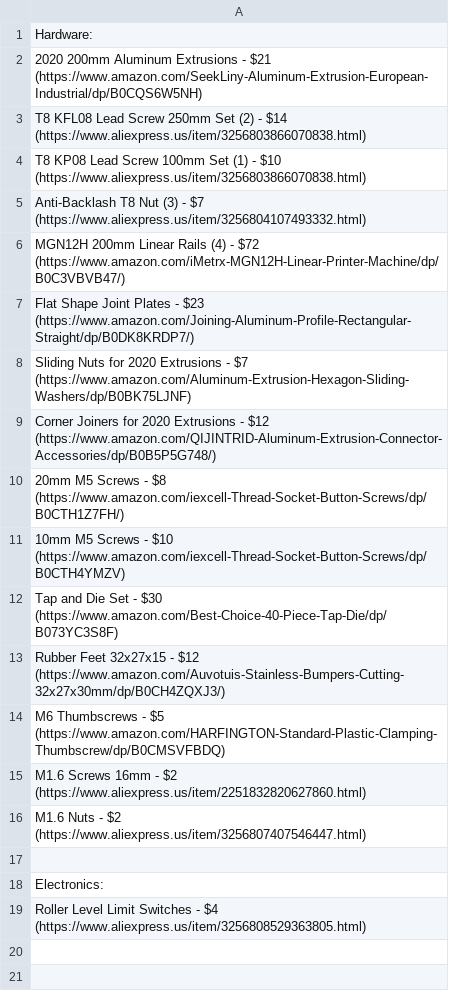
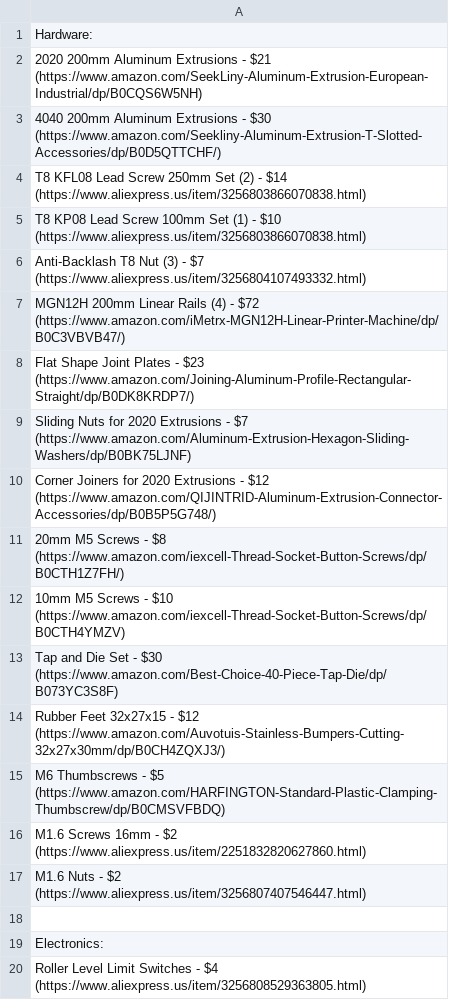
Before and after one commit to Firestorm108/Forge, a CSV file: BOM.csv, drawn as a sheet; the diff names each change by its address in the sheet, - before the commit and + after, or states it on an @@ line.

Commit message:
Update BOM.csv

```diff
--- a/BOM.csv
+++ b/BOM.csv
+row 3: 4040 200mm Aluminum Extrusions - $30 (https://www.amazon.com/Seekliny-Aluminum-Extrusion-T-Slotted-Accessories/dp/B0D5QTTCHF/)
```
